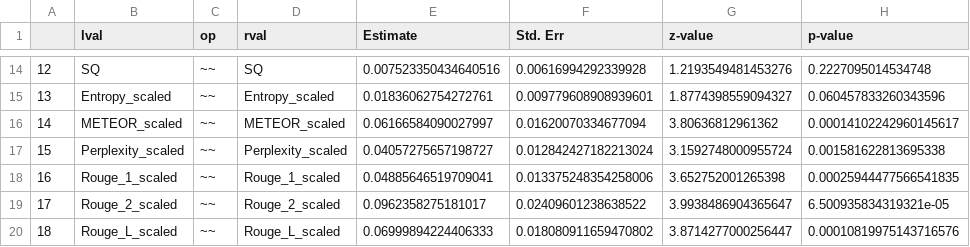
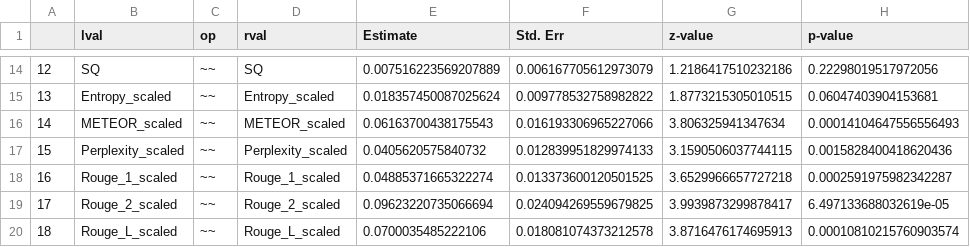
Before and after one commit to AEM001/code-data, a CSV file: action/results/sem_analysis_step2/base_model_parameters.csv, drawn as a sheet; only a part is shown, gaps mark what is left out; the diff covers the shown part only.

```diff
--- a/action/results/sem_analysis_step2/base_model_parameters.csv
+++ b/action/results/sem_analysis_step2/base_model_parameters.csv
@@ -14,7 +14,7 @@
-12,SQ,~~,SQ,0.007523350434640516,0.00616994292339928,1.2193549481453276,0.2227095014534748
-13,Entropy_scaled,~~,Entropy_scaled,0.01836062754272761,0.009779608908939601,1.8774398559094327,0.060457833260343596
-14,METEOR_scaled,~~,METEOR_scaled,0.06166584090027997,0.01620070334677094,3.80636812961362,0.00014102242960145617
-15,Perplexity_scaled,~~,Perplexity_scaled,0.04057275657198727,0.012842427182213024,3.1592748000955724,0.001581622813695338
-16,Rouge_1_scaled,~~,Rouge_1_scaled,0.04885646519709041,0.013375248354258006,3.652752001265398,0.00025944477566541835
-17,Rouge_2_scaled,~~,Rouge_2_scaled,0.0962358275181017,0.02409601238638522,3.9938486904365647,6.500935834319321e-05
-18,Rouge_L_scaled,~~,Rouge_L_scaled,0.06999894224406333,0.018080911659470802,3.8714277000256447,0.00010819975143716576
+12,SQ,~~,SQ,0.007516223569207889,0.006167705612973079,1.2186417510232186,0.22298019517972056
+13,Entropy_scaled,~~,Entropy_scaled,0.018357450087025624,0.009778532758982822,1.8773215305010515,0.06047403904153681
+14,METEOR_scaled,~~,METEOR_scaled,0.06163700438175543,0.016193306965227066,3.806325941347634,0.00014104647556556493
+15,Perplexity_scaled,~~,Perplexity_scaled,0.0405620575840732,0.012839951829974133,3.1590506037744115,0.0015828400418620436
+16,Rouge_1_scaled,~~,Rouge_1_scaled,0.04885371665322274,0.013373600120501525,3.6529966657727218,0.0002591975982342287
+17,Rouge_2_scaled,~~,Rouge_2_scaled,0.09623220735066694,0.024094269559679825,3.9939873299878417,6.497133688032619e-05
+18,Rouge_L_scaled,~~,Rouge_L_scaled,0.0700035485222106,0.018081074373212578,3.8716476174695913,0.00010810215760903574
```
Also changed, not shown: 32 edited cells elsewhere in this file, action/results/sem_analysis_step2/alt_model_1_parameters.csv, action/results/sem_analysis_step2/alt_model_2_parameters.csv, 19 other files.
